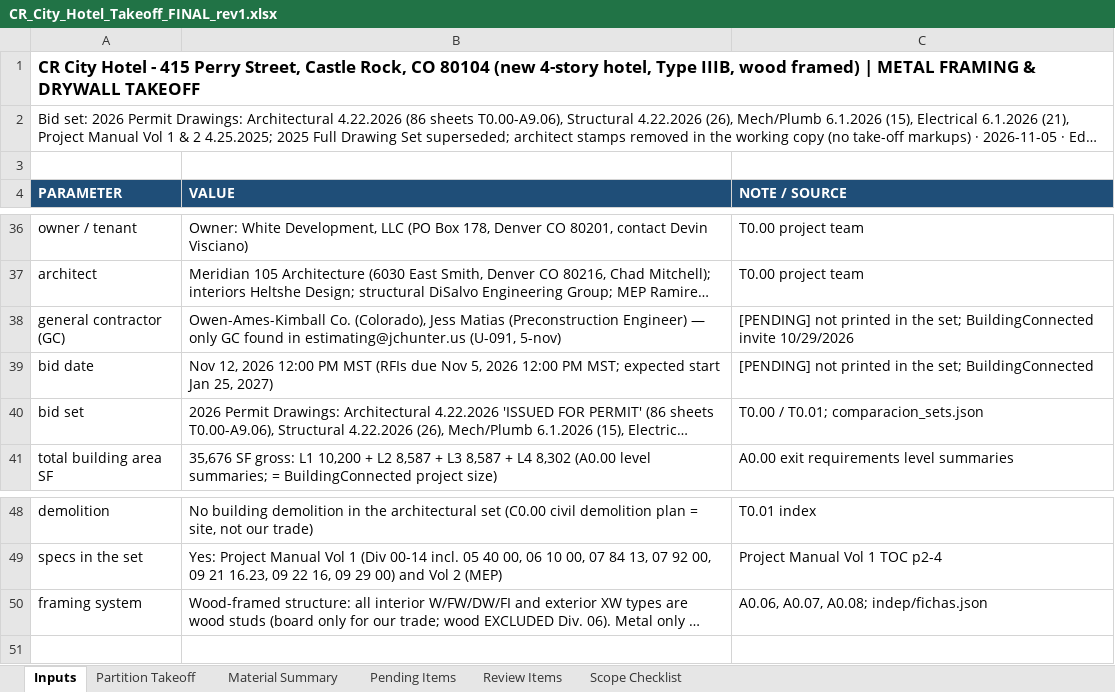
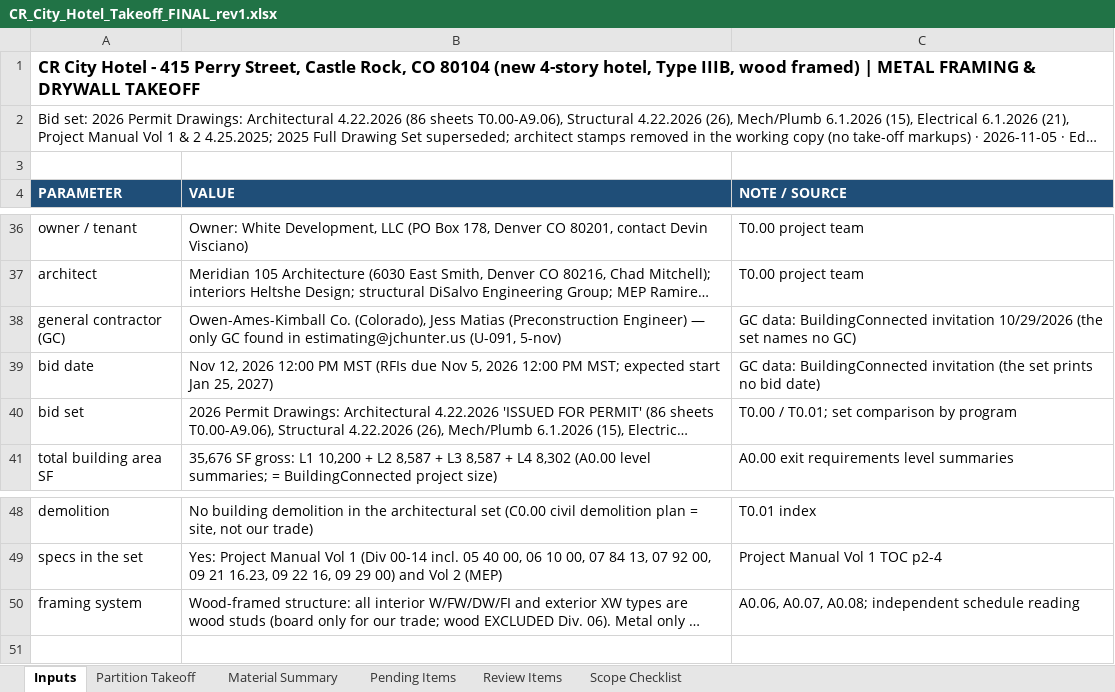
Before and after one commit to Jaicon18/Reading-Plans, an Excel workbook: cache_proyectos/cr_city_hotel_castle_rock/excel/CR_City_Hotel_Takeoff_FINAL_rev1.xlsx, sheet Inputs, drawn as a sheet; only a part is shown, gaps mark what is left out; long unchanged cells end in …; values as stored, in another font and other column widths than the file's, no borders; the diff names each change by its address in the sheet, - before the commit and + after, or states it on an @@ line.

```diff
--- a/cache_proyectos/cr_city_hotel_castle_rock/excel/CR_City_Hotel_Takeoff_FINAL_rev1.xlsx (sheet Inputs)
+++ b/cache_proyectos/cr_city_hotel_castle_rock/excel/CR_City_Hotel_Takeoff_FINAL_rev1.xlsx (sheet Inputs)
-C38 (NOTE / SOURCE): [PENDING] not printed in the set; BuildingConnected invite 10/29/2026
+C38 (NOTE / SOURCE): GC data: BuildingConnected invitation 10/29/2026 (the set names no GC)
-C39 (NOTE / SOURCE): [PENDING] not printed in the set; BuildingConnected
+C39 (NOTE / SOURCE): GC data: BuildingConnected invitation (the set prints no bid date)
-C40 (NOTE / SOURCE): T0.00 / T0.01; comparacion_sets.json
+C40 (NOTE / SOURCE): T0.00 / T0.01; set comparison by program
-C50 (NOTE / SOURCE): A0.06, A0.07, A0.08; indep/fichas.json
+C50 (NOTE / SOURCE): A0.06, A0.07, A0.08; independent schedule reading
```
Also changed, not shown: sheet Partition Takeoff, sheet Material Summary, sheet Scope Checklist, sheet Pending Items, formulas that keep their value, 48 other files.
